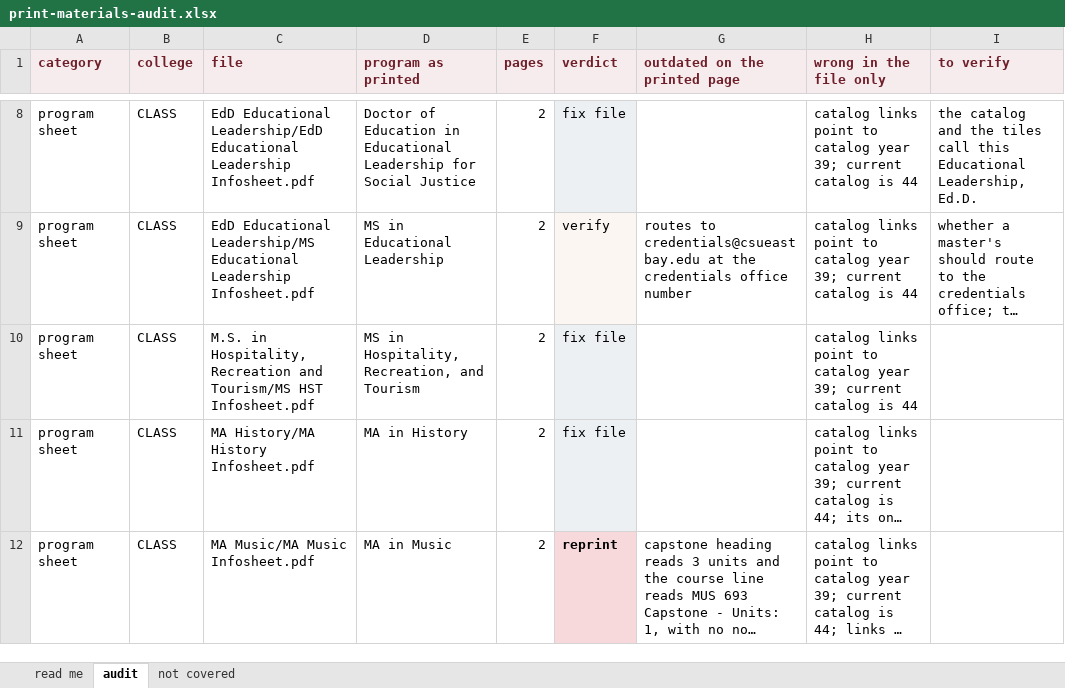
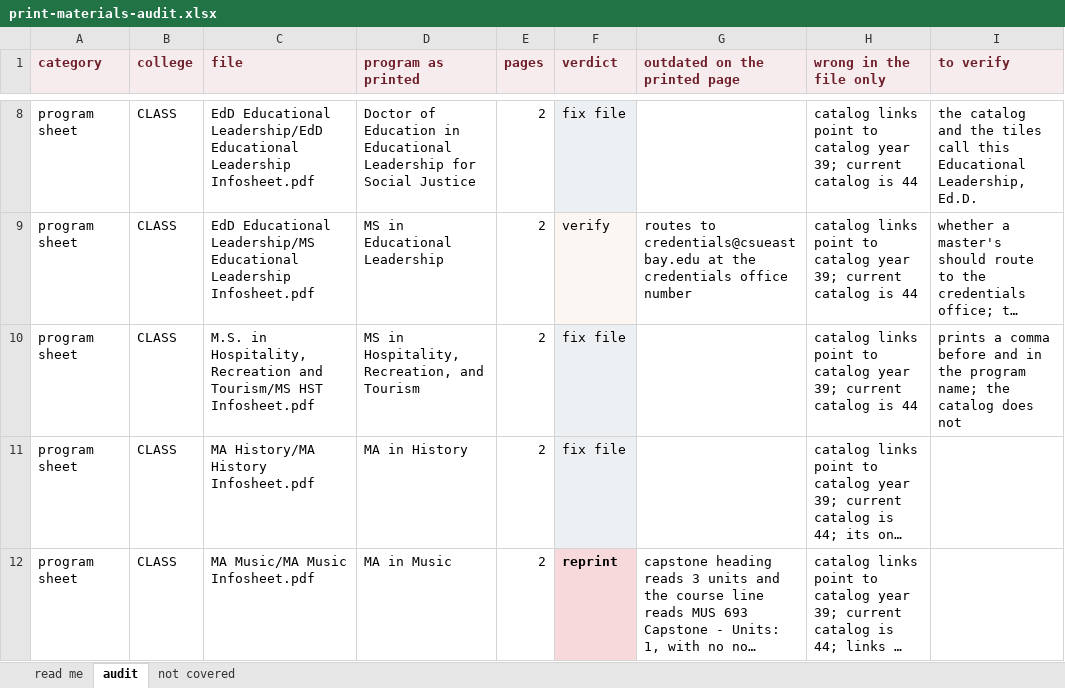
Before and after one commit to csuebmusic/music-curriculum, an Excel workbook: committee/grad-facilitator/documents/print-materials-audit.xlsx, sheet audit, drawn as a sheet; only a part is shown, gaps mark what is left out; long unchanged cells end in …; values as stored, in another font and other column widths than the file's, no borders; the diff covers the shown part only; the diff names each change by its address in the sheet, - before the commit and + after, or states it on an @@ line.

Commit message:
Add the page-read findings for three sheets
MS Statistics moves to a fuller reprint: its body names four
concentrations and omits Biostatistics, and it sends readers to a
Biostatistics chapter of the catalog as though Biostatistics were
a separate degree. It also prints a typo and a catalog phrase.

MS Special Education moves to reprint: the concentration name
appears two ways on one sheet.

Records that the course and unit comparison is not complete. The
sheets are set in two columns and extracted text interleaves
them, so 33 sheets still need reading page by page.

Fifteen reprint, six verify, four remove, twenty-four fix file.

```diff
--- a/committee/grad-facilitator/documents/print-materials-audit.xlsx (sheet audit)
+++ b/committee/grad-facilitator/documents/print-materials-audit.xlsx (sheet audit)
-I10 (to verify): (empty)
+I10 (to verify): prints a comma before and in the program name; the catalog does not
```
Also changed, not shown: 4 edited cells and cell formats elsewhere in this sheet, sheet read me, 1 other file.
